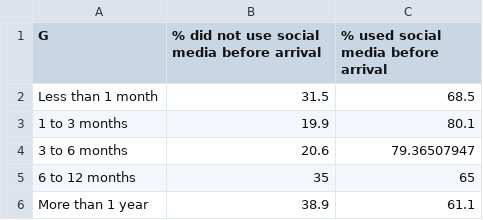
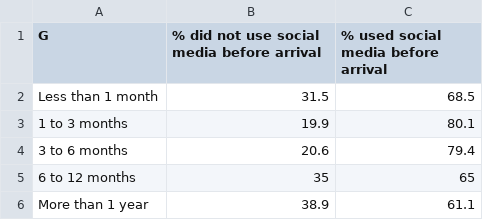
Before and after one commit to hylodata/Social-Media, a CSV file: data/Employment-Graph4.csv, drawn as a sheet.

```diff
--- a/data/Employment-Graph4.csv
+++ b/data/Employment-Graph4.csv
@@ -3,3 +3,3 @@ Less than 1 month,31.5,68.5
 1 to 3 months,19.9,80.1
-3 to 6 months,20.6,79.36507947
+3 to 6 months,20.6,79.4
 6 to 12 months,35,65
```
Also changed, not shown: data/bubble.csv, data/sm_use.csv, 2 other files.
